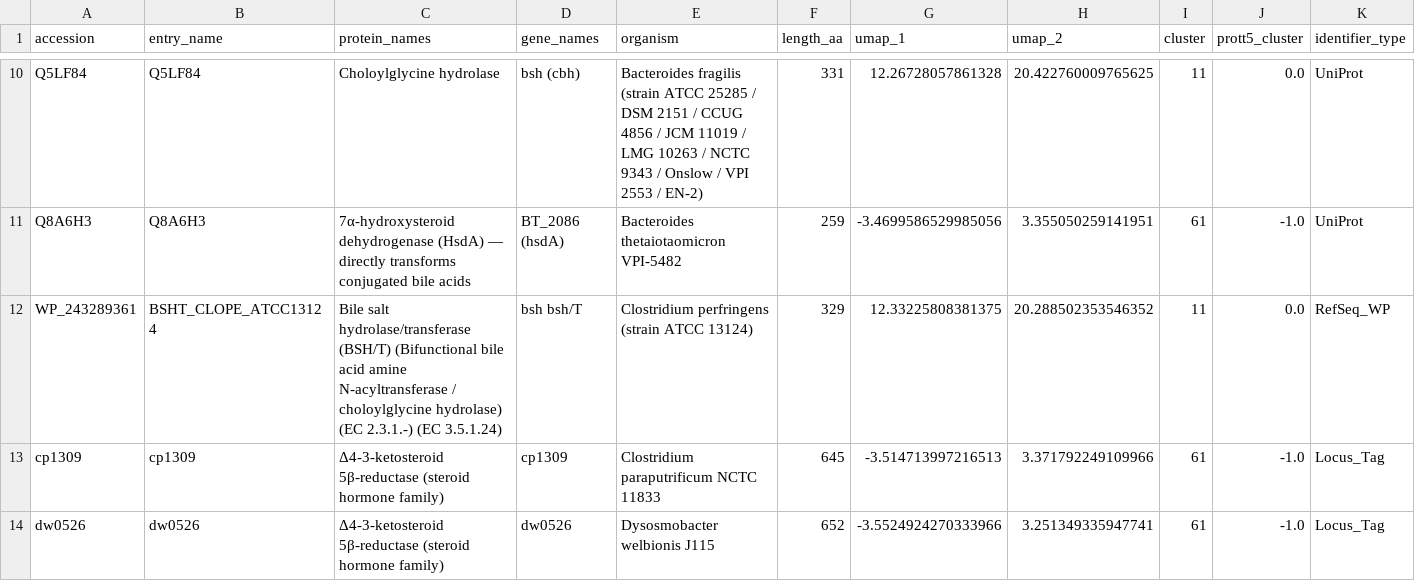
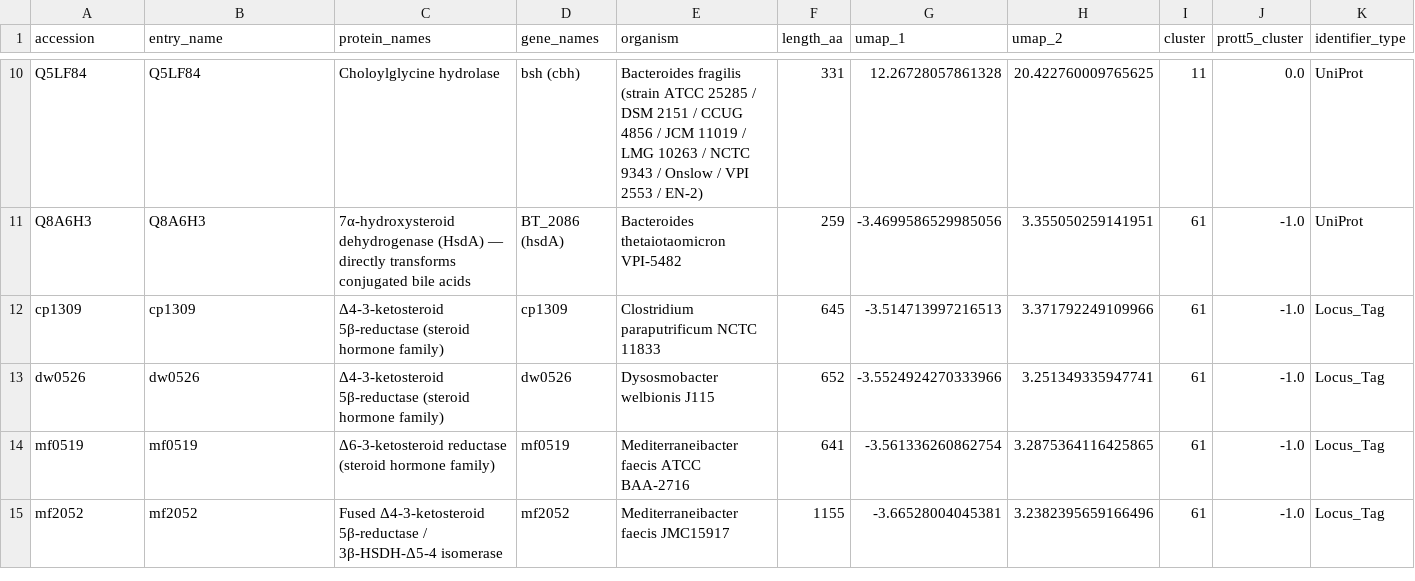
Before and after one commit to jinichlab/steroid_atlas, a TSV file: literature/sequences/literature_recruited_manifest.tsv, drawn as a sheet; only a part is shown, gaps mark what is left out; the shorter side is filled out with more unchanged rows; rows hold the shown columns only; the diff names each change by its address in the sheet, - before the commit and + after, or states it on an @@ line.

```diff
--- a/literature/sequences/literature_recruited_manifest.tsv
+++ b/literature/sequences/literature_recruited_manifest.tsv
-row 12: WP_243289361 | BSHT_CLOPE_ATCC13124 | Bile salt hydrolase/transferase (BSH/T) (Bifunctional bile acid amine N-acyltransferase / choloylglycine hydrolase) (EC 2.3.1.-) (EC 3.5.1.24) | bsh bsh/T | Clostridium perfringens (strain ATCC 13124) | 329 | 12.33225808381375 | 20.288502353546352 | 11 | 0.0 | RefSeq_WP
```
Also changed, not shown: data/literature_recruited_proteins.csv, 8 other files.
